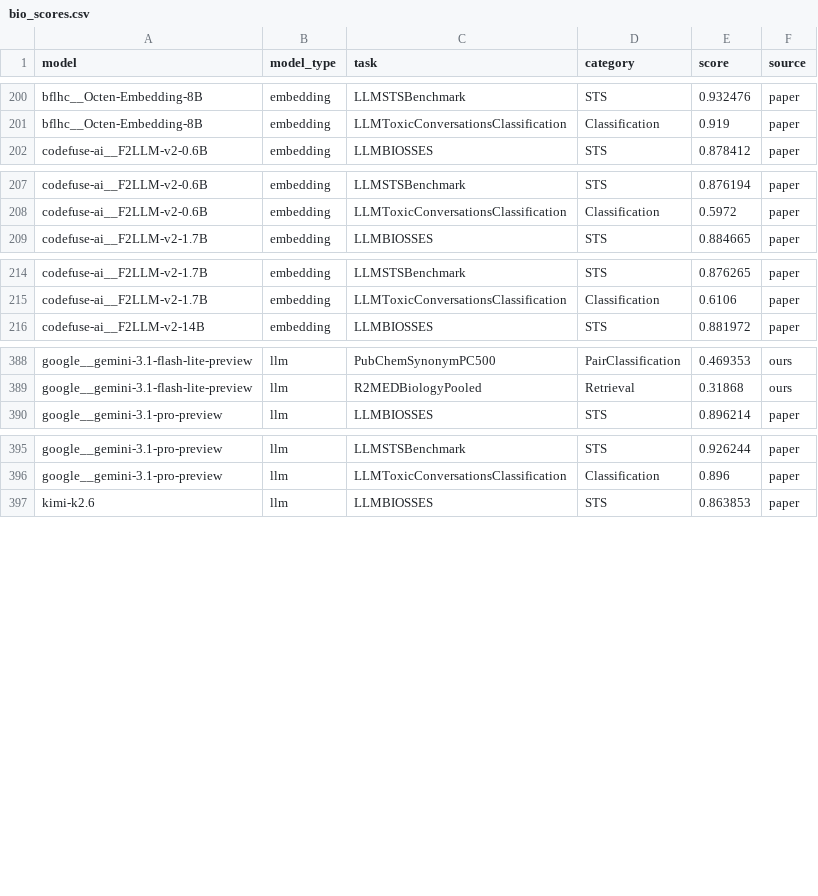
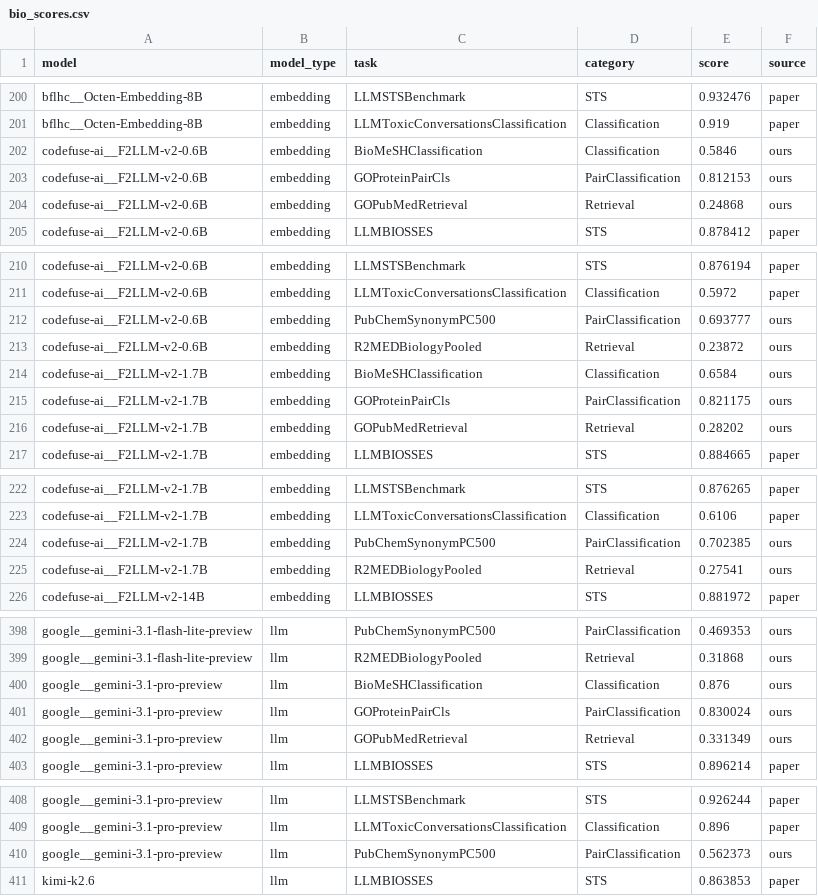
Before and after one commit to dbolser/BioEmbed, a CSV file: results/bio_scores.csv, drawn as a sheet; only a part is shown, gaps mark what is left out; the diff names each change by its address in the sheet, - before the commit and + after, or states it on an @@ line.

```diff
--- a/results/bio_scores.csv
+++ b/results/bio_scores.csv
+row 202: codefuse-ai__F2LLM-v2-0.6B | embedding | BioMeSHClassification | Classification | 0.5846 | ours
+row 203: codefuse-ai__F2LLM-v2-0.6B | embedding | GOProteinPairCls | PairClassification | 0.812153 | ours
+row 204: codefuse-ai__F2LLM-v2-0.6B | embedding | GOPubMedRetrieval | Retrieval | 0.24868 | ours
+row 212: codefuse-ai__F2LLM-v2-0.6B | embedding | PubChemSynonymPC500 | PairClassification | 0.693777 | ours
+row 213: codefuse-ai__F2LLM-v2-0.6B | embedding | R2MEDBiologyPooled | Retrieval | 0.23872 | ours
+row 214: codefuse-ai__F2LLM-v2-1.7B | embedding | BioMeSHClassification | Classification | 0.6584 | ours
+row 215: codefuse-ai__F2LLM-v2-1.7B | embedding | GOProteinPairCls | PairClassification | 0.821175 | ours
+row 216: codefuse-ai__F2LLM-v2-1.7B | embedding | GOPubMedRetrieval | Retrieval | 0.28202 | ours
+row 224: codefuse-ai__F2LLM-v2-1.7B | embedding | PubChemSynonymPC500 | PairClassification | 0.702385 | ours
+row 225: codefuse-ai__F2LLM-v2-1.7B | embedding | R2MEDBiologyPooled | Retrieval | 0.27541 | ours
+row 400: google__gemini-3.1-pro-preview | llm | BioMeSHClassification | Classification | 0.876 | ours
+row 401: google__gemini-3.1-pro-preview | llm | GOProteinPairCls | PairClassification | 0.830024 | ours
+row 402: google__gemini-3.1-pro-preview | llm | GOPubMedRetrieval | Retrieval | 0.331349 | ours
+row 410: google__gemini-3.1-pro-preview | llm | PubChemSynonymPC500 | PairClassification | 0.562373 | ours
```
Also changed, not shown: results/bio_summary.csv, 33 other files.
